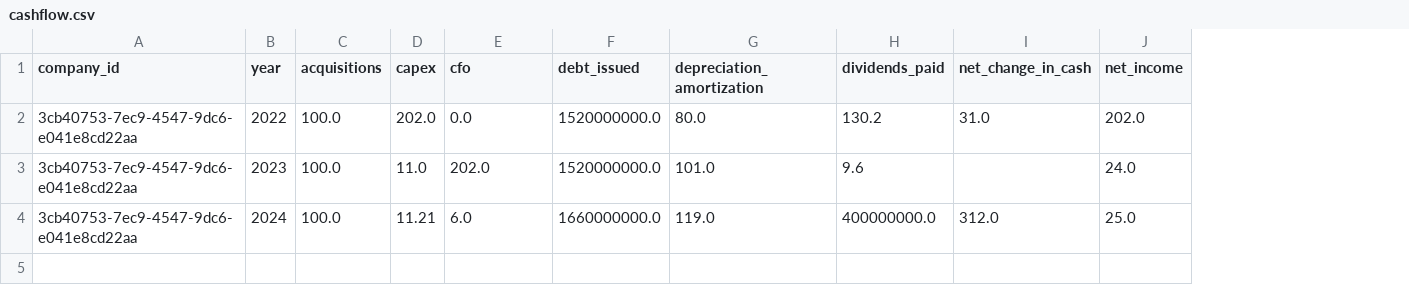
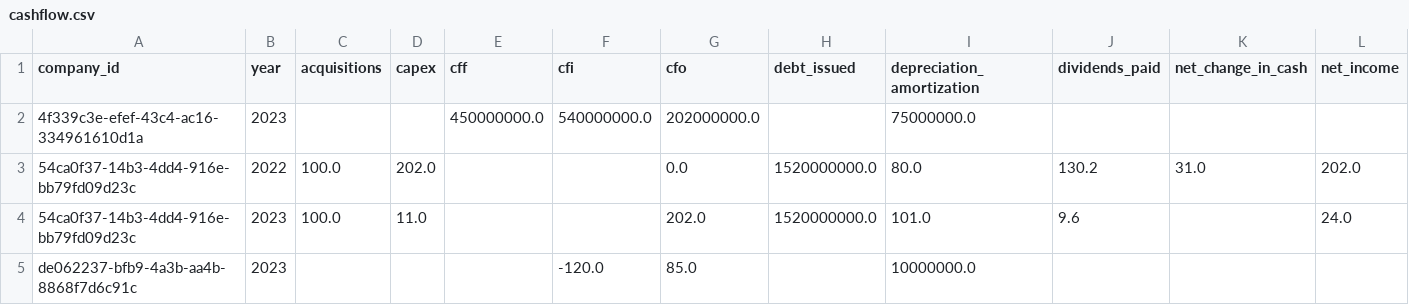
Before and after one commit to Vrushabh6454/Financial_statement_analysis, a CSV file: data/output/cashflow.csv, drawn as a sheet; only a part is shown; removed rows and columns are numbered as before the commit, all else as after; rows hold the shown columns only; the diff names each change by its address in the sheet, - before the commit and + after, or states it on an @@ line.

```diff
--- a/data/output/cashflow.csv
+++ b/data/output/cashflow.csv
+column E (cff), empty
+column F (cfi), empty
+row 2: 4f339c3e-efef-43c4-ac16-334961610d1a | 2023 |  |  | 450000000.0 | 540000000.0 | 202000000.0 |  | 75000000.0
-A3:A4 (company_id): 3cb40753-7ec9-4547-9dc6-e041e8cd22aa
+A3:A4 (company_id): 54ca0f37-14b3-4dd4-916e-bb79fd09d23c
-row 4: 3cb40753-7ec9-4547-9dc6-e041e8cd22aa | 2024 | 100.0 | 11.21 | 6.0 | 1660000000.0 | 119.0 | 400000000.0 | 312.0 | 25.0
+row 5: de062237-bfb9-4a3b-aa4b-8868f7d6c91c | 2023 |  |  |  | -120.0 | 85.0 |  | 10000000.0
```
Also changed, not shown: data/output/balance.csv, data/output/features.csv, 33 other files.
